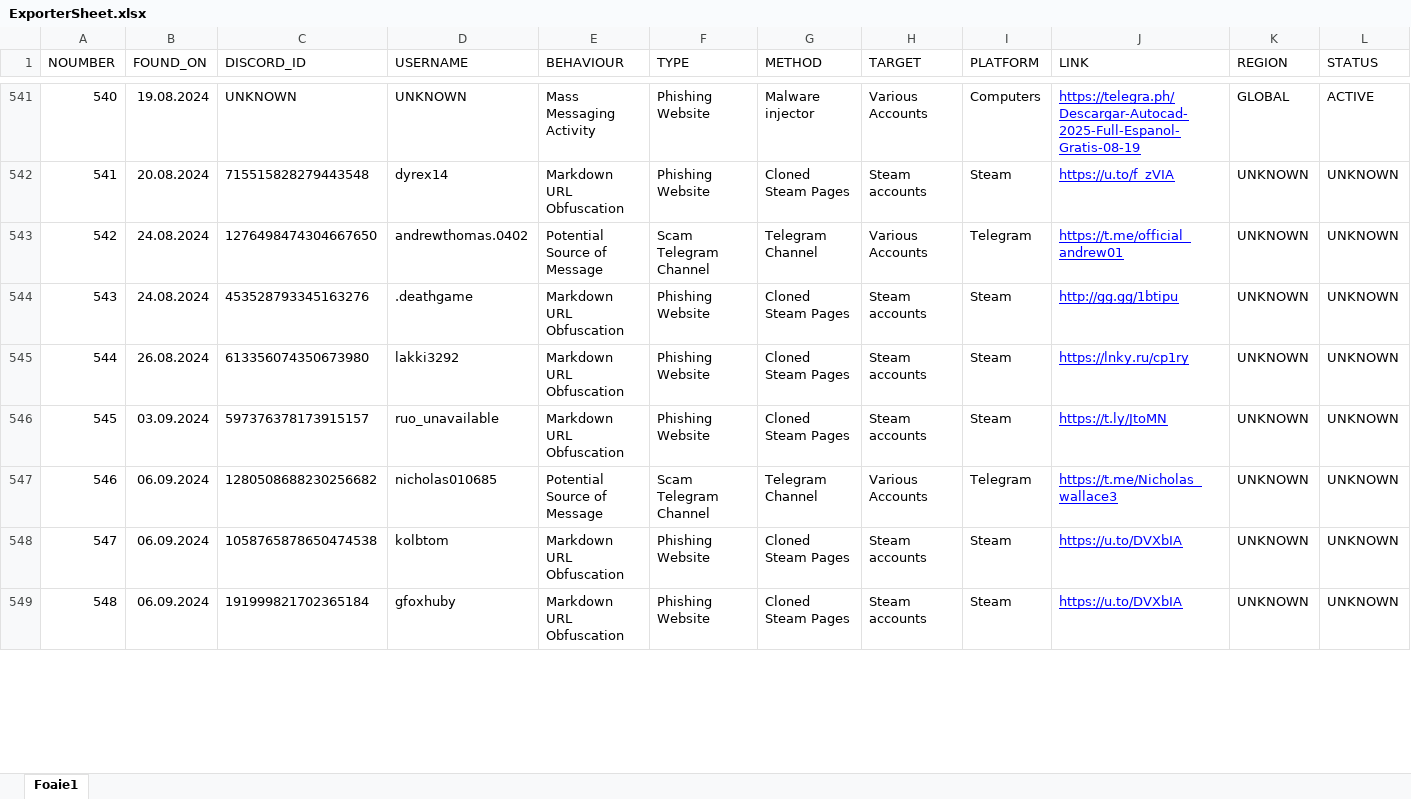
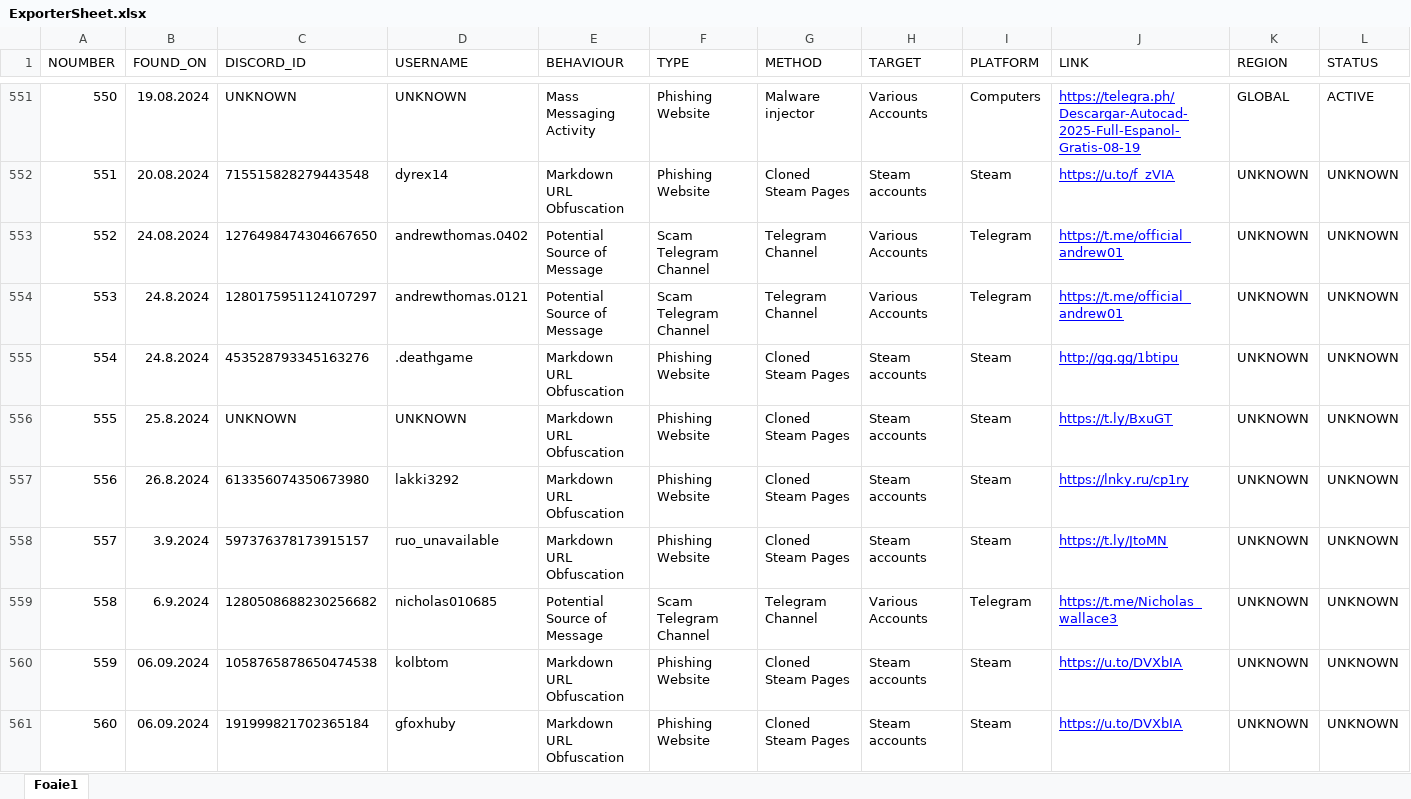
Before and after one commit to TheDARTProject/thedartproject.github.io, an Excel workbook: tools/ExporterSheet.xlsx, sheet Foaie1, drawn as a sheet; only a part is shown, gaps mark what is left out; values as stored, in another font and other column widths than the file's, no borders; charts and pictures not drawn; addresses are those after the commit; the diff covers the shown part only; the diff names each change by its address in the sheet, - before the commit and + after, or states it on an @@ line.

Commit message:
added 46 new cases on telegram related attacks

```diff
--- a/tools/ExporterSheet.xlsx (sheet Foaie1)
+++ b/tools/ExporterSheet.xlsx (sheet Foaie1)
@@ column A (NOUMBER) renumbered between rows 103 and 1109 @@
+row 554: 553 | 24.8.2024 | 1280175951124107297 | andrewthomas.0121 | Potential Source of Message | Scam Telegram Channel | Telegram Channel | Various Accounts | Telegram | https://t.me/official_andrew01 | UNKNOWN | UNKNOWN
-B555 (FOUND_ON): 24.08.2024
+B555 (FOUND_ON): 24.8.2024
+row 556: 555 | 25.8.2024 | UNKNOWN | UNKNOWN | Markdown URL Obfuscation | Phishing Website | Cloned Steam Pages | Steam accounts | Steam | https://t.ly/BxuGT | UNKNOWN | UNKNOWN
-B557 (FOUND_ON): 26.08.2024
+B557 (FOUND_ON): 26.8.2024
-B558 (FOUND_ON): 03.09.2024
+B558 (FOUND_ON): 3.9.2024
-B559 (FOUND_ON): 06.09.2024
+B559 (FOUND_ON): 6.9.2024
```
Also changed, not shown: 48 added rows, 50 edited cells and cell formats elsewhere in this sheet, 3 other files.
